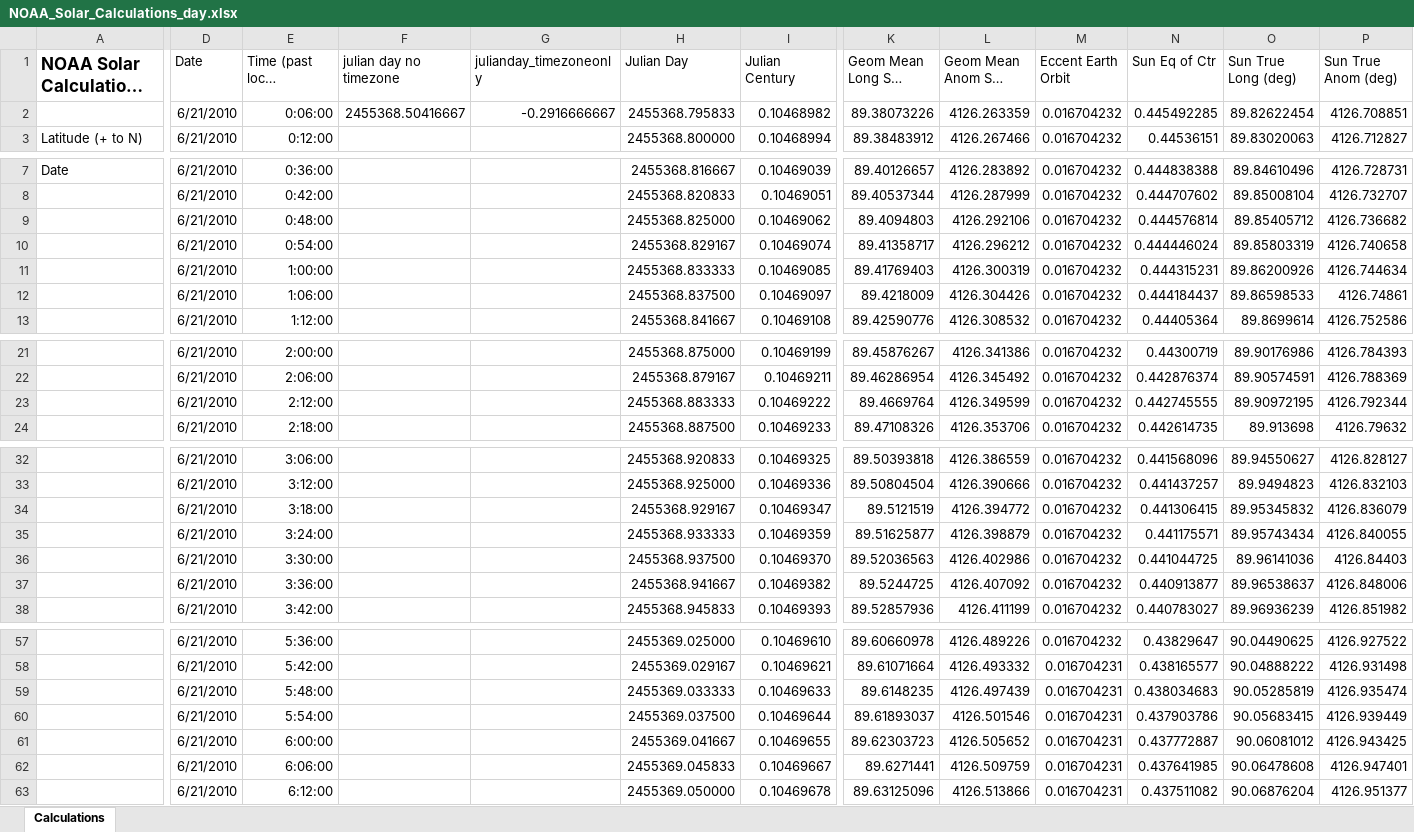
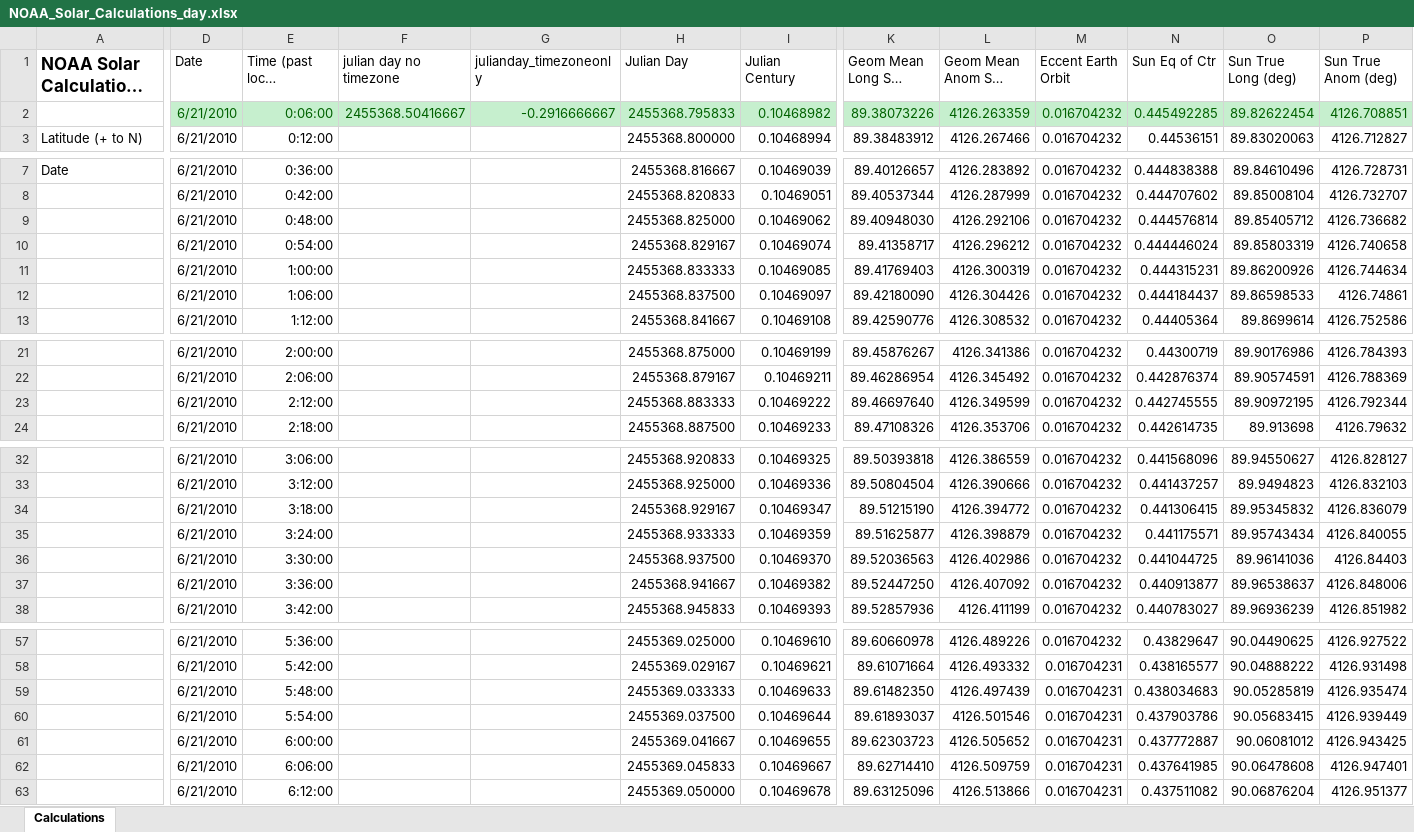
Before and after one commit to ashleybrookes/PVPredictor, an Excel workbook: Resources/NOAA_Solar_Calculations_day.xlsx, sheet Calculations, drawn as a sheet; only a part is shown, gaps mark what is left out; long unchanged cells end in …; values as stored, in another font and other column widths than the file's, no borders; charts and pictures not drawn; the diff covers the shown part only; the diff names each change by its address in the sheet, - before the commit and + after, or states it on an @@ line.

Commit message:
xlsx highlight

```diff
--- a/Resources/NOAA_Solar_Calculations_day.xlsx (sheet Calculations)
+++ b/Resources/NOAA_Solar_Calculations_day.xlsx (sheet Calculations)
-D2:P2 fill: none
+D2:P2 fill: #C6EFCE
-D2:I2 text colour: black
+D2:I2 text colour: #006100
-K2:P2 text colour: black
+K2:P2 text colour: #006100
-K9 (Geom Mean Long Sun (deg)): 89.4094803
+K9 (Geom Mean Long Sun (deg)): 89.40948030
-K12 (Geom Mean Long Sun (deg)): 89.4218009
+K12 (Geom Mean Long Sun (deg)): 89.42180090
-K23 (Geom Mean Long Sun (deg)): 89.4669764
+K23 (Geom Mean Long Sun (deg)): 89.46697640
-K34 (Geom Mean Long Sun (deg)): 89.5121519
+K34 (Geom Mean Long Sun (deg)): 89.51215190
-K37 (Geom Mean Long Sun (deg)): 89.5244725
+K37 (Geom Mean Long Sun (deg)): 89.52447250
-K59 (Geom Mean Long Sun (deg)): 89.6148235
+K59 (Geom Mean Long Sun (deg)): 89.61482350
-K62 (Geom Mean Long Sun (deg)): 89.6271441
+K62 (Geom Mean Long Sun (deg)): 89.62714410
```
Also changed, not shown: 22 edited cells and cell formats elsewhere in this sheet.
